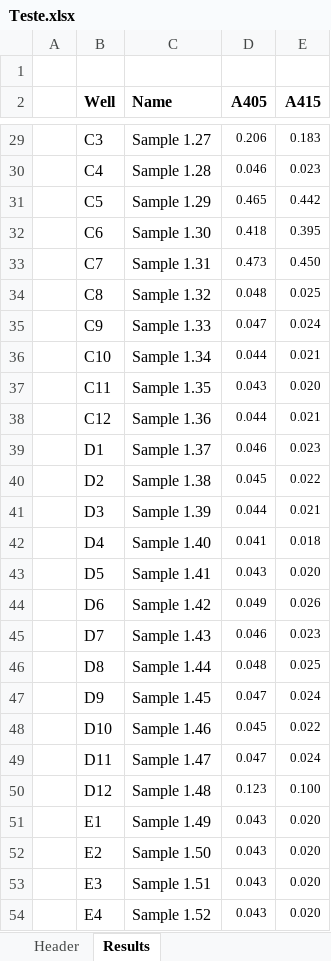
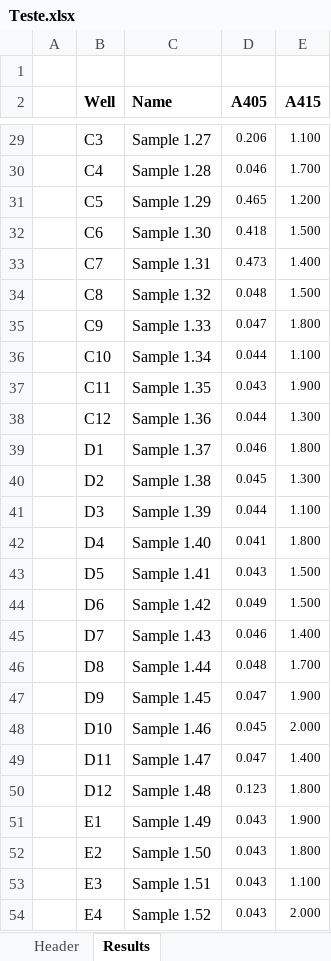
Before and after one commit to PCD-ELISA/No-Stress_ELISA, an Excel workbook: Teste.xlsx, sheet Results, drawn as a sheet; only a part is shown, gaps mark what is left out; values as stored, in another font and other column widths than the file's, no borders; the diff covers the shown part only; the diff names each change by its address in the sheet, - before the commit and + after, or states it on an @@ line.

```diff
--- a/Teste.xlsx (sheet Results)
+++ b/Teste.xlsx (sheet Results)
-E29 (A415): 0.183
+E29 (A415): 1.100
-E30 (A415): 0.023
+E30 (A415): 1.700
-E31 (A415): 0.442
+E31 (A415): 1.200
-E32 (A415): 0.395
+E32 (A415): 1.500
-E33 (A415): 0.450
+E33 (A415): 1.400
-E34 (A415): 0.025
+E34 (A415): 1.500
-E35 (A415): 0.024
+E35 (A415): 1.800
-E36 (A415): 0.021
+E36 (A415): 1.100
-E37 (A415): 0.020
+E37 (A415): 1.900
-E38 (A415): 0.021
+E38 (A415): 1.300
-E39 (A415): 0.023
+E39 (A415): 1.800
-E40 (A415): 0.022
+E40 (A415): 1.300
-E41 (A415): 0.021
+E41 (A415): 1.100
-E42 (A415): 0.018
+E42 (A415): 1.800
-E43 (A415): 0.020
+E43 (A415): 1.500
-E44 (A415): 0.026
+E44 (A415): 1.500
-E45 (A415): 0.023
+E45 (A415): 1.400
-E46 (A415): 0.025
+E46 (A415): 1.700
-E47 (A415): 0.024
+E47 (A415): 1.900
-E48 (A415): 0.022
+E48 (A415): 2.000
-E49 (A415): 0.024
+E49 (A415): 1.400
-E50 (A415): 0.100
+E50 (A415): 1.800
-E51 (A415): 0.020
+E51 (A415): 1.900
-E52 (A415): 0.020
+E52 (A415): 1.800
-E53 (A415): 0.020
+E53 (A415): 1.100
-E54 (A415): 0.020
+E54 (A415): 2.000
```
Also changed, not shown: 70 edited cells elsewhere in this sheet, 1 other file.
